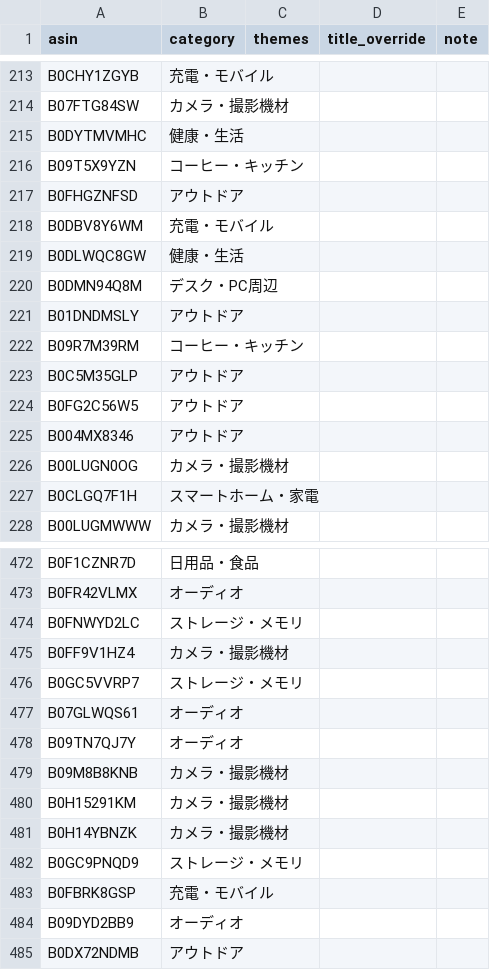
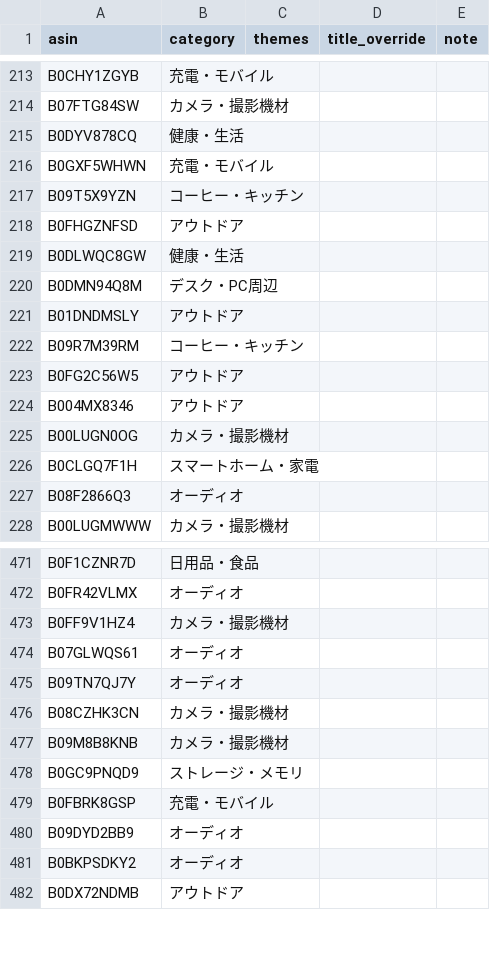
Before and after one commit to yokoichi/amazonsalematome, a CSV file: data/catalog-auto.csv, drawn as a sheet; only a part is shown, gaps mark what is left out; the diff covers the shown part only.

```diff
--- a/data/catalog-auto.csv
+++ b/data/catalog-auto.csv
@@ -214,6 +214,6 @@ B0CHY1ZGYB,充電・モバイル,,,
 B07FTG84SW,カメラ・撮影機材,,,
-B0DYTMVMHC,健康・生活,,,
+B0DYV878CQ,健康・生活,,,
+B0GXF5WHWN,充電・モバイル,,,
 B09T5X9YZN,コーヒー・キッチン,,,
 B0FHGZNFSD,アウトドア,,,
-B0DBV8Y6WM,充電・モバイル,,,
 B0DLWQC8GW,健康・生活,,,
@@ -222,3 +222,2 @@ B01DNDMSLY,アウトドア,,,
 B09R7M39RM,コーヒー・キッチン,,,
-B0C5M35GLP,アウトドア,,,
 B0FG2C56W5,アウトドア,,,
@@ -227,2 +226,3 @@ B00LUGN0OG,カメラ・撮影機材,,,
 B0CLGQ7F1H,スマートホーム・家電,,,
+B08F2866Q3,オーディオ,,,
 B00LUGMWWW,カメラ・撮影機材,,,
@@ -473,10 +472,7 @@ B0F1CZNR7D,日用品・食品,,,
 B0FR42VLMX,オーディオ,,,
-B0FNWYD2LC,ストレージ・メモリ,,,
 B0FF9V1HZ4,カメラ・撮影機材,,,
-B0GC5VVRP7,ストレージ・メモリ,,,
 B07GLWQS61,オーディオ,,,
 B09TN7QJ7Y,オーディオ,,,
+B08CZHK3CN,カメラ・撮影機材,,,
 B09M8B8KNB,カメラ・撮影機材,,,
-B0H15291KM,カメラ・撮影機材,,,
-B0H14YBNZK,カメラ・撮影機材,,,
 B0GC9PNQD9,ストレージ・メモリ,,,
@@ -484,2 +480,3 @@ B0FBRK8GSP,充電・モバイル,,,
 B09DYD2BB9,オーディオ,,,
+B0BKPSDKY2,オーディオ,,,
 B0DX72NDMB,アウトドア,,,
```
Also changed, not shown: 22 added rows, 19 removed rows, 3 moved rows and 1 edited cell elsewhere in this file, 1 other file.
